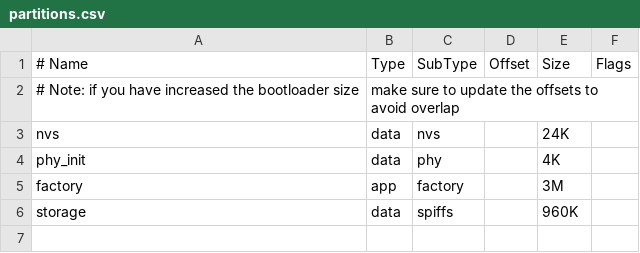
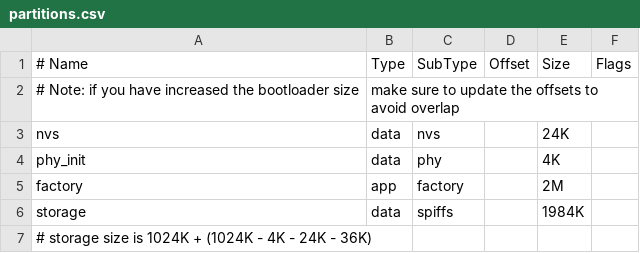
Before and after one commit to mspitteler/sipkip-audio, a CSV file: partitions.csv, drawn as a sheet.

Commit message:
Change from 24k bitrate to 16k bitrate because of size constraints, and also made the SPIFFS partition 1MiB larger

```diff
--- a/partitions.csv
+++ b/partitions.csv
@@ -4,3 +4,4 @@ nvs,      data, nvs,     ,        24K,
 phy_init, data, phy,     ,        4K,
-factory,  app,  factory, ,        3M,
-storage,  data, spiffs,  ,        960K,
+factory,  app,  factory, ,        2M,
+storage,  data, spiffs,  ,        1984K,
+# storage size is 1024K + (1024K - 4K - 24K - 36K)
```
Also changed, not shown: 3 other files.
